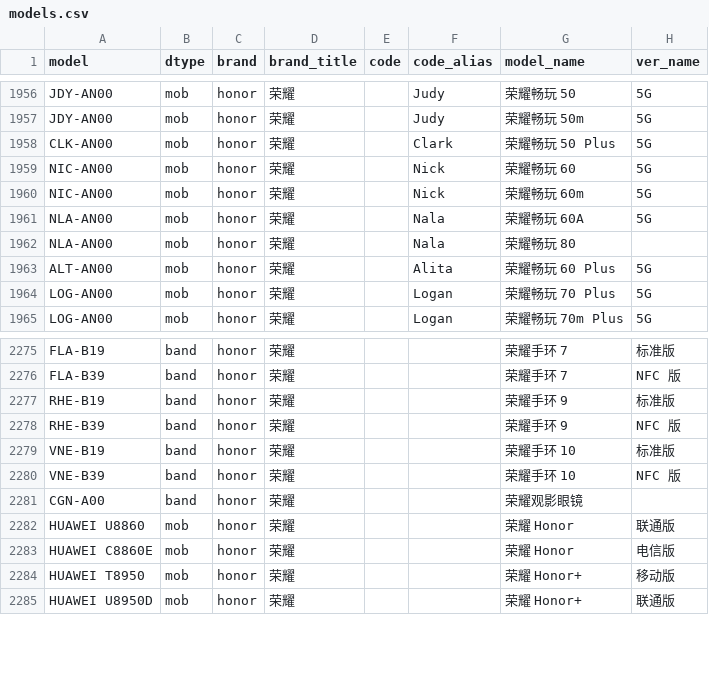
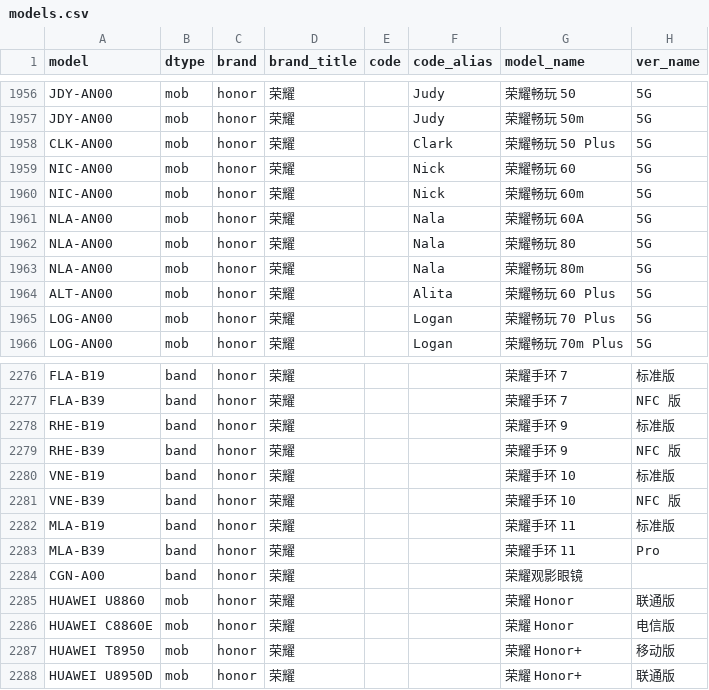
Before and after one commit to YuleBest/MobileModels-csv, a CSV file: models.csv, drawn as a sheet; only a part is shown, gaps mark what is left out.

```diff
--- a/models.csv
+++ b/models.csv
@@ -1961,3 +1961,4 @@ NIC-AN00,mob,honor,荣耀,,Nick,荣耀畅玩 60m,5G
 NLA-AN00,mob,honor,荣耀,,Nala,荣耀畅玩 60A,5G
-NLA-AN00,mob,honor,荣耀,,Nala,荣耀畅玩 80,
+NLA-AN00,mob,honor,荣耀,,Nala,荣耀畅玩 80,5G
+NLA-AN00,mob,honor,荣耀,,Nala,荣耀畅玩 80m,5G
 ALT-AN00,mob,honor,荣耀,,Alita,荣耀畅玩 60 Plus,5G
@@ -2280,2 +2281,4 @@ VNE-B19,band,honor,荣耀,,,荣耀手环 10,标准版
 VNE-B39,band,honor,荣耀,,,荣耀手环 10,NFC 版
+MLA-B19,band,honor,荣耀,,,荣耀手环 11,标准版
+MLA-B39,band,honor,荣耀,,,荣耀手环 11,Pro
 CGN-A00,band,honor,荣耀,,,荣耀观影眼镜,
```
Also changed, not shown: 1 other file.
